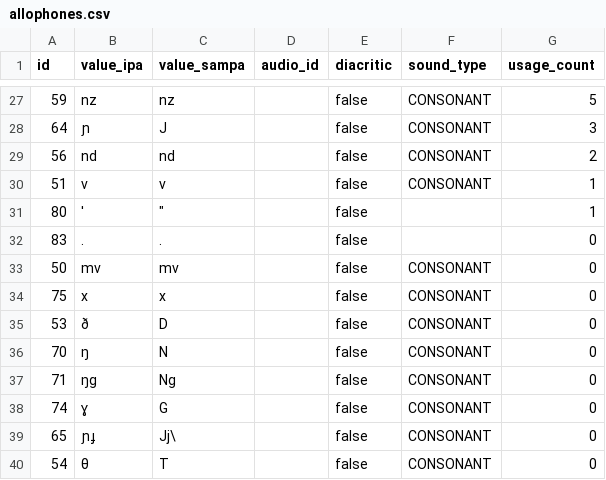
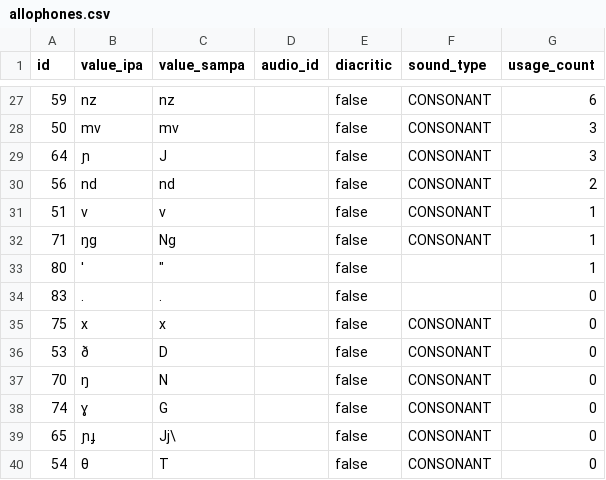
Before and after one commit to elimu-ai/webapp, a CSV file: src/main/resources/db/content_PROD/swa/allophones.csv, drawn as a sheet; only a part is shown, gaps mark what is left out; the diff covers the shown part only.

```diff
--- a/src/main/resources/db/content_PROD/swa/allophones.csv
+++ b/src/main/resources/db/content_PROD/swa/allophones.csv
@@ -27,2 +27,3 @@ id,value_ipa,value_sampa,audio_id,diacritic,sound_type,usage_count
-59,nz,nz,,false,CONSONANT,5
+59,nz,nz,,false,CONSONANT,6
+50,mv,mv,,false,CONSONANT,3
 64,ɲ,J,,false,CONSONANT,3
@@ -30,5 +31,5 @@ id,value_ipa,value_sampa,audio_id,diacritic,sound_type,usage_count
 51,v,v,,false,CONSONANT,1
+71,ŋɡ,Nɡ,,false,CONSONANT,1
 80,ˈ,"""",,false,,1
 83,.,.,,false,,0
-50,mv,mv,,false,CONSONANT,0
 75,x,x,,false,CONSONANT,0
@@ -36,3 +37,2 @@ id,value_ipa,value_sampa,audio_id,diacritic,sound_type,usage_count
 70,ŋ,N,,false,CONSONANT,0
-71,ŋɡ,Nɡ,,false,CONSONANT,0
 74,ɣ,G,,false,CONSONANT,0
```
Also changed, not shown: 8 added rows, 8 removed rows and 16 edited cells elsewhere in this file, src/main/resources/db/content_PROD/swa/letters.csv, src/main/resources/db/content_PROD/swa/words.csv.
